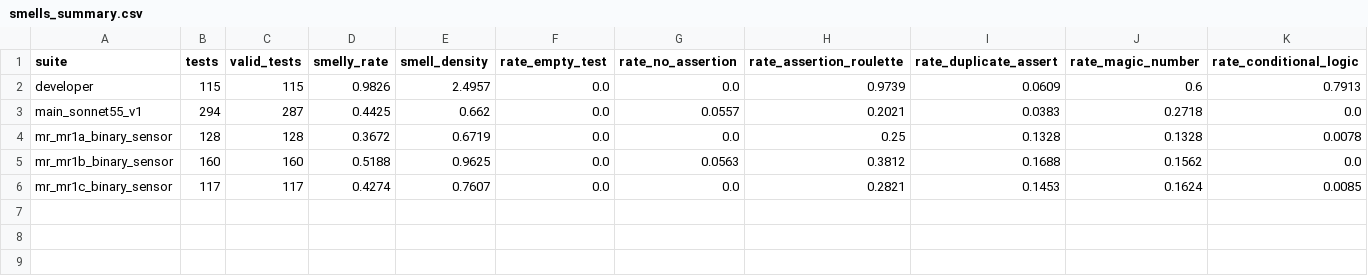
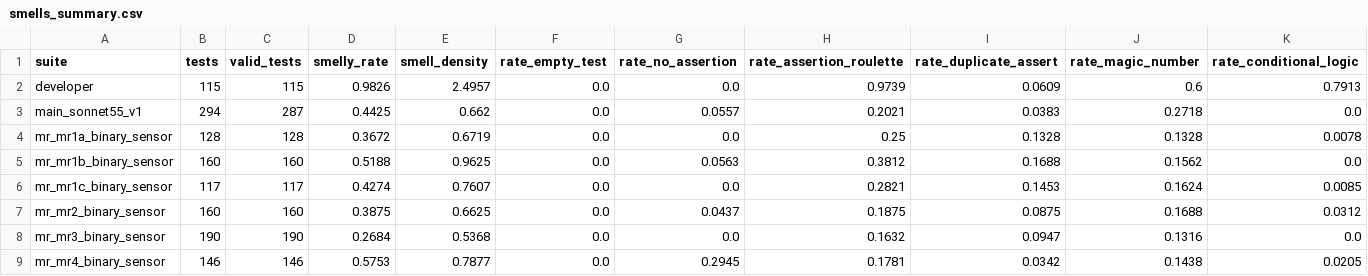
Before and after one commit to rakeshreddy3466/llm-test-quality-assessment, a CSV file: results/smells_summary.csv, drawn as a sheet; only a part is shown; rows hold the shown columns only; the diff names each change by its address in the sheet, - before the commit and + after, or states it on an @@ line.

```diff
--- a/results/smells_summary.csv
+++ b/results/smells_summary.csv
+row 7: mr_mr2_binary_sensor | 160 | 160 | 0.3875 | 0.6625 | 0.0 | 0.0437 | 0.1875 | 0.0875 | 0.1688 | 0.0312
+row 8: mr_mr3_binary_sensor | 190 | 190 | 0.2684 | 0.5368 | 0.0 | 0.0 | 0.1632 | 0.0947 | 0.1316 | 0.0
+row 9: mr_mr4_binary_sensor | 146 | 146 | 0.5753 | 0.7877 | 0.0 | 0.2945 | 0.1781 | 0.0342 | 0.1438 | 0.0205
```
Also changed, not shown: results/coverage_suites.csv, results/coverage_units.csv, 27 other files.
